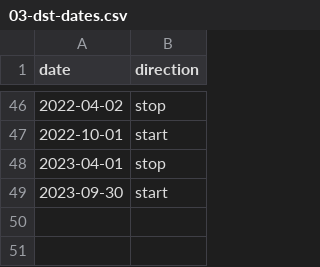
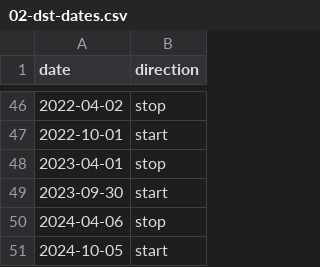
Before and after one commit to mdavis-xyz/applied-econometrics-dst, a CSV file: data/02-dst-dates.csv (was data/03-dst-dates.csv), drawn as a sheet; only a part is shown, gaps mark what is left out; the diff names each change by its address in the sheet, - before the commit and + after, or states it on an @@ line.

Commit message:
finish handling data all year round

```diff
--- a/data/03-dst-dates.csv
+++ b/data/02-dst-dates.csv
+row 50: 2024-04-06 | stop
+row 51: 2024-10-05 | start
```
Also changed, not shown: 15 other files.
